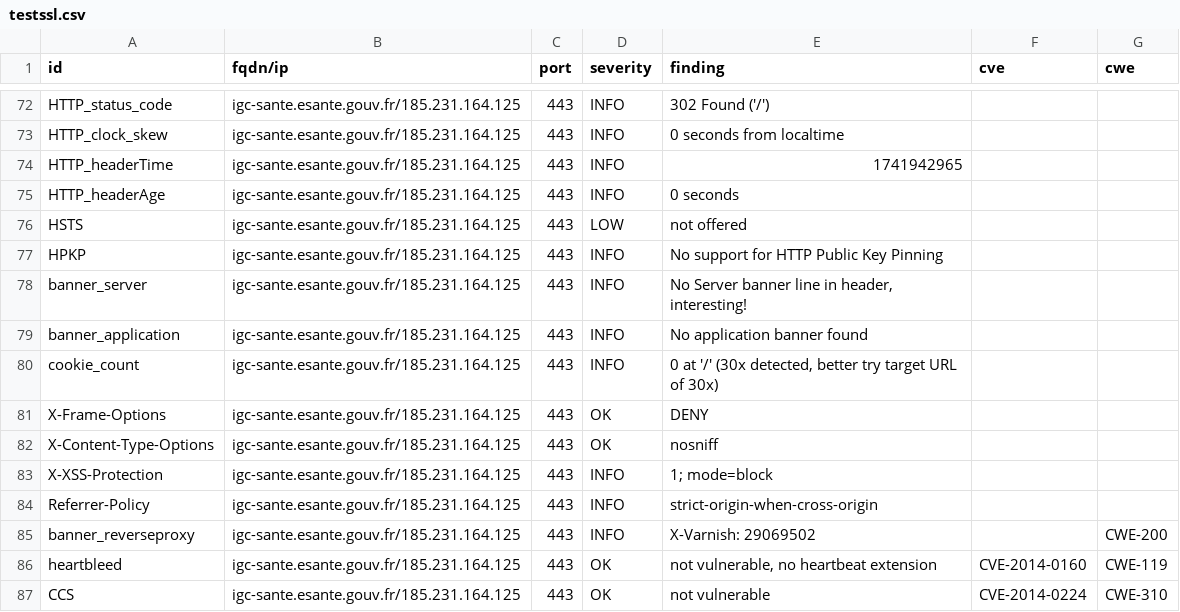
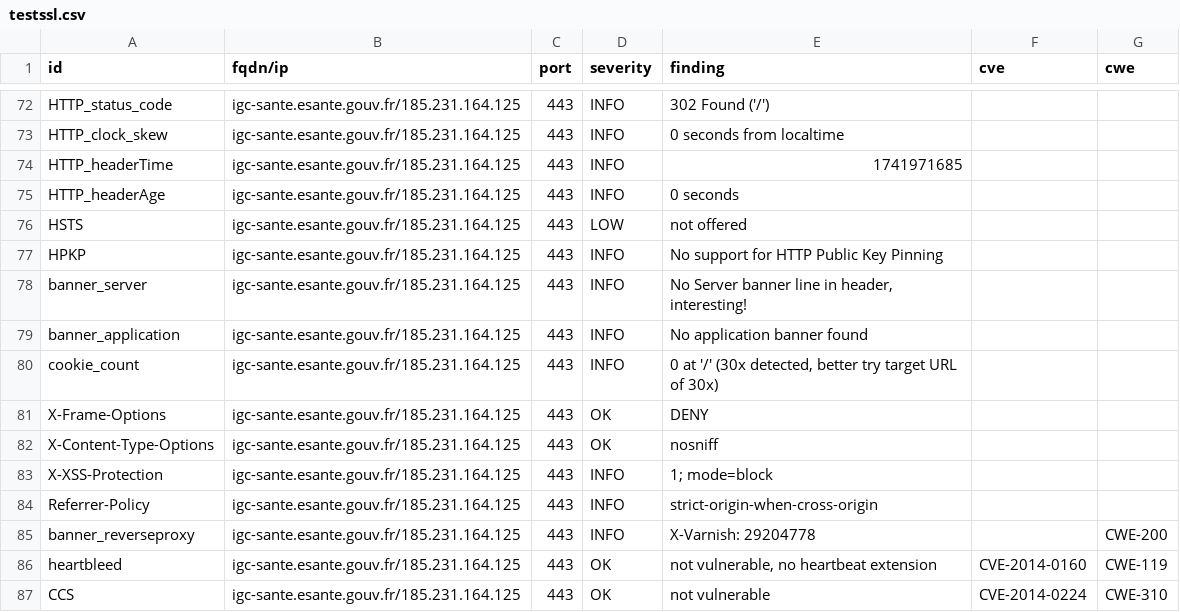
Before and after one commit to ansforge/dashlord_new, a CSV file: results/aHR0cDovL2lnYy1zYW50ZS5lc2FudGUuZ291di5mcg==/testssl.csv, drawn as a sheet; only a part is shown, gaps mark what is left out.

```diff
--- a/results/aHR0cDovL2lnYy1zYW50ZS5lc2FudGUuZ291di5mcg==/testssl.csv
+++ b/results/aHR0cDovL2lnYy1zYW50ZS5lc2FudGUuZ291di5mcg==/testssl.csv
@@ -73,3 +73,3 @@
 "HTTP_clock_skew","igc-sante.esante.gouv.fr/185.231.164.125","443","INFO","0 seconds from localtime","",""
-"HTTP_headerTime","igc-sante.esante.gouv.fr/185.231.164.125","443","INFO","1741942965","",""
+"HTTP_headerTime","igc-sante.esante.gouv.fr/185.231.164.125","443","INFO","1741971685","",""
 "HTTP_headerAge","igc-sante.esante.gouv.fr/185.231.164.125","443","INFO","0 seconds","",""
@@ -84,3 +84,3 @@
 "Referrer-Policy","igc-sante.esante.gouv.fr/185.231.164.125","443","INFO","strict-origin-when-cross-origin","",""
-"banner_reverseproxy","igc-sante.esante.gouv.fr/185.231.164.125","443","INFO","X-Varnish: 29069502","","CWE-200"
+"banner_reverseproxy","igc-sante.esante.gouv.fr/185.231.164.125","443","INFO","X-Varnish: 29204778","","CWE-200"
 "heartbleed","igc-sante.esante.gouv.fr/185.231.164.125","443","OK","not vulnerable, no heartbeat extension","CVE-2014-0160","CWE-119"
```
Also changed, not shown: 14 other files.
